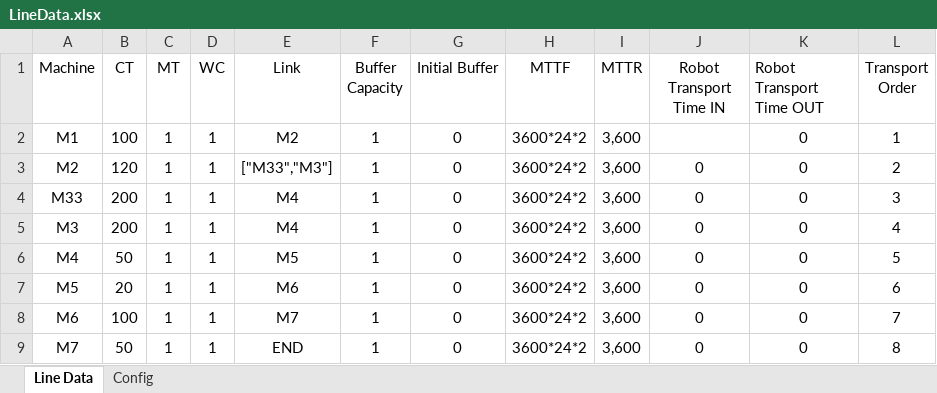
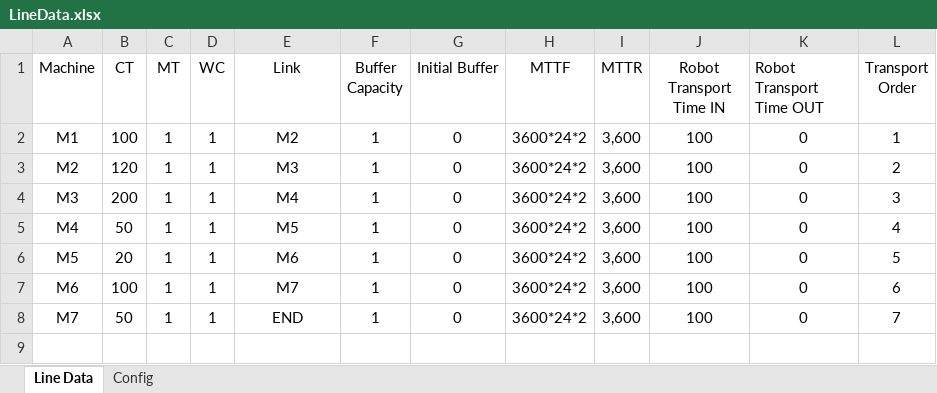
Before and after one commit to anasselhoud/PRODynamics, an Excel workbook: LineData.xlsx, sheet Line Data, drawn as a sheet; values as stored, in another font and other column widths than the file's, no borders; table styles not drawn; removed rows and columns are numbered as before the commit, all else as after; the diff names each change by its address in the sheet, - before the commit and + after, or states it on an @@ line.

Commit message:
add forcast data

```diff
--- a/LineData.xlsx (sheet Line Data)
+++ b/LineData.xlsx (sheet Line Data)
-J2 (Robot Transport Time IN): (empty)
+J2 (Robot Transport Time IN): 100
-E3 (Link): ["M33","M3"]
+E3 (Link): M3
-J3 (Robot Transport Time IN): 0
+J3 (Robot Transport Time IN): 100
-row 4: M33 | 200 | 1 | 1 | M4 | 1 | 0 | 3600*24*2 | 3,600 | 0 | 0 | 3
-J4:J8 (Robot Transport Time IN): 0
+J4:J8 (Robot Transport Time IN): 100
-L4 (Transport Order): 4
+L4 (Transport Order): 3
-L5 (Transport Order): 5
+L5 (Transport Order): 4
-L6 (Transport Order): 6
+L6 (Transport Order): 5
-L7 (Transport Order): 7
+L7 (Transport Order): 6
-L8 (Transport Order): 8
+L8 (Transport Order): 7
```
Also changed, not shown: 2 other files.
